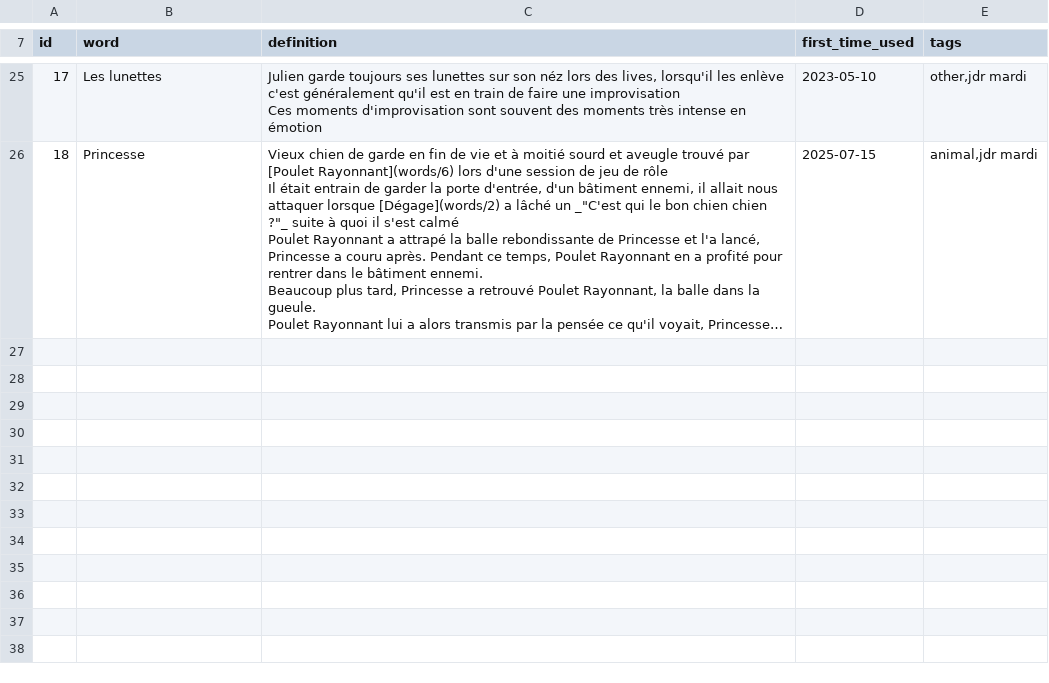
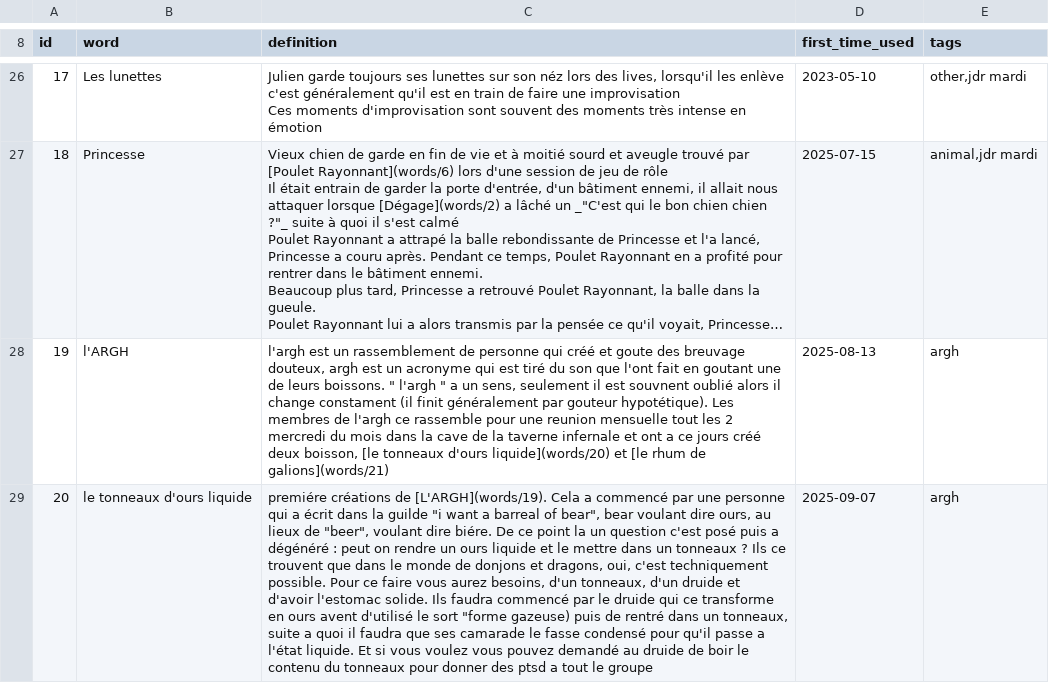
Before and after one commit to Rignchen/dgm-lexicon, a CSV file: db.csv, drawn as a sheet; only a part is shown, gaps mark what is left out; long unchanged cells end in …; the diff covers the shown part only; the diff names each change by its address in the sheet, - before the commit and + after, or states it on an @@ line.

```diff
--- a/db.csv
+++ b/db.csv
+row 28: 19 | l'ARGH | l'argh est un rassemblement de personne qui créé et goute des breuvage douteux, argh est un acronyme qui est tiré du son que l'ont fait en goutant une de leurs boissons. " l'argh " a un sens, seulement il est souvnent oublié alors il change constament (il finit généralement par gouteur hypotétique). Les membres de l'argh ce rassemble pour une reunion mensuelle tout les 2 mercredi du mois dans la cave de la taverne infernale et ont a ce jours créé deux boisson, [le tonneaux d'ours liquide](words/20) et [le rhum de galions](words/21) | 2025-08-13 | argh
+row 29: 20 | le tonneaux d'ours liquide | premiére créations de [L'ARGH](words/19). Cela a commencé par une personne qui a écrit dans la guilde "i want a barreal of bear", bear voulant dire ours, au lieux de "beer", voulant dire biére. De ce point la un question c'est posé puis a dégénéré : peut on rendre un ours liquide et le mettre dans un tonneaux ? Ils ce trouvent que dans le monde de donjons et dragons, oui, c'est techniquement possible. Pour ce faire vous aurez besoins, d'un tonneaux, d'un druide et d'avoir l'estomac solide. Ils faudra commencé par le druide qui ce transforme en ours avent d'utilisé le sort "forme gazeuse) puis de rentré dans un tonneaux, suite a quoi il faudra que ses camarade le fasse condensé pour qu'il passe a l'état liquide. Et si vous voulez vous pouvez demandé au druide de boir le contenu du tonneaux pour donner des ptsd a tout le groupe | 2025-09-07 | argh
```
Also changed, not shown: 2 added rows and 1 edited cell elsewhere in this file, 26 other files.
